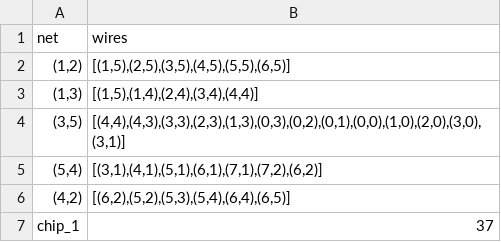
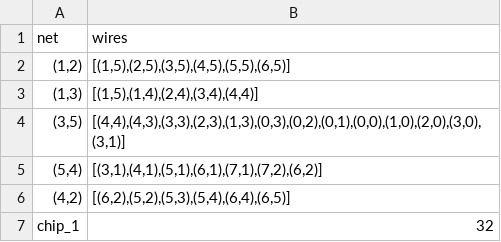
Before and after one commit to okkevaneck/check50_heuristieken, a CSV file: chips_and_circuits/output.csv, drawn as a sheet.

Commit message:
Added wire length check

```diff
--- a/chips_and_circuits/output.csv
+++ b/chips_and_circuits/output.csv
@@ -6,2 +6,2 @@ net,wires
 "(4,2)","[(6,2),(5,2),(5,3),(5,4),(6,4),(6,5)]"
-chip_1,37
+chip_1,32
```
Also changed, not shown: 2 other files.
